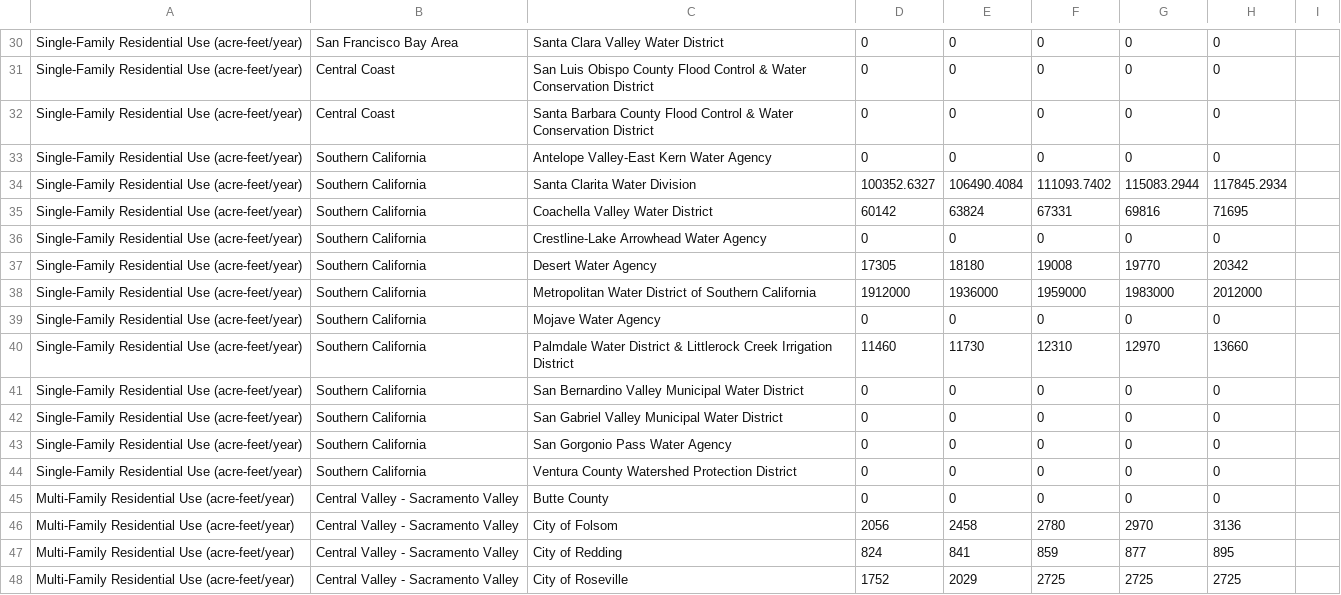
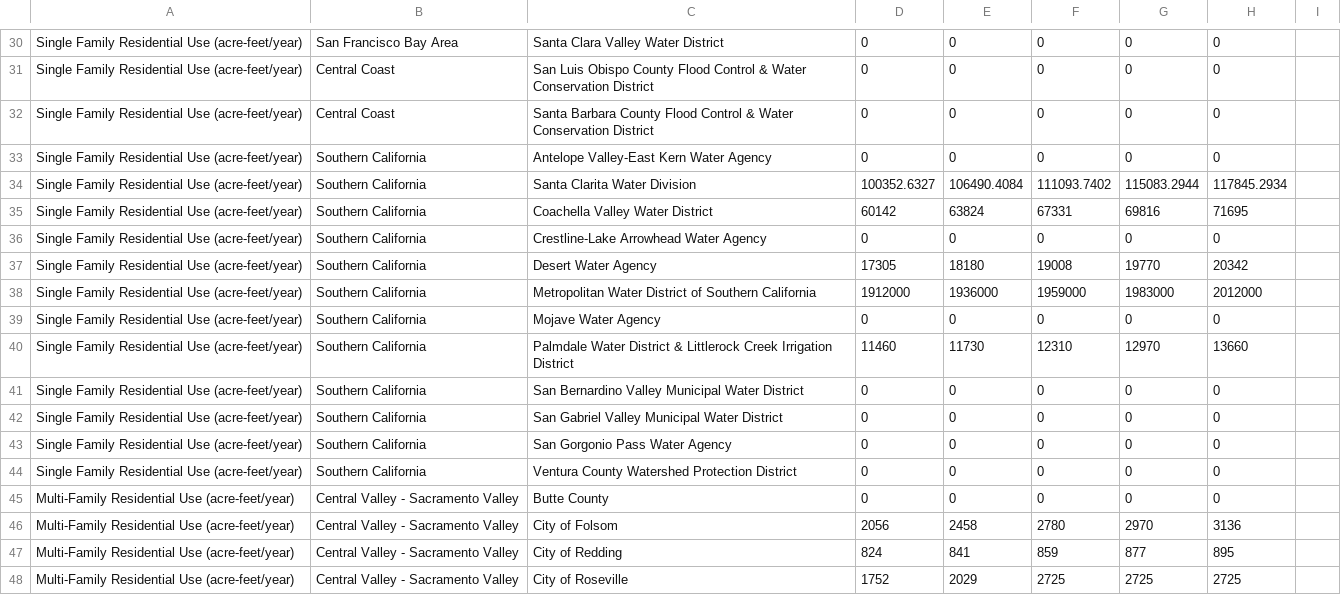
Before and after one commit to dayamuralidharan/California-Urban-Water-Management-Economic-Tool, a CSV file: CaUWMET/src/inputData/demandsInput_useByTypeData.csv, drawn as a sheet; only a part is shown, gaps mark what is left out; the diff covers the shown part only; the diff names each change by its address in the sheet, - before the commit and + after, or states it on an @@ line.

Commit message:
Wrote function that calculates demand hardening adjustment factor, adjusted shortage, and single family shortage.

```diff
--- a/CaUWMET/src/inputData/demandsInput_useByTypeData.csv
+++ b/CaUWMET/src/inputData/demandsInput_useByTypeData.csv
-A30:A44: Single-Family Residential Use…
+A30:A44: Single Family Residential Use…
```
Also changed, not shown: 28 edited cells elsewhere in this file, 4 other files.
